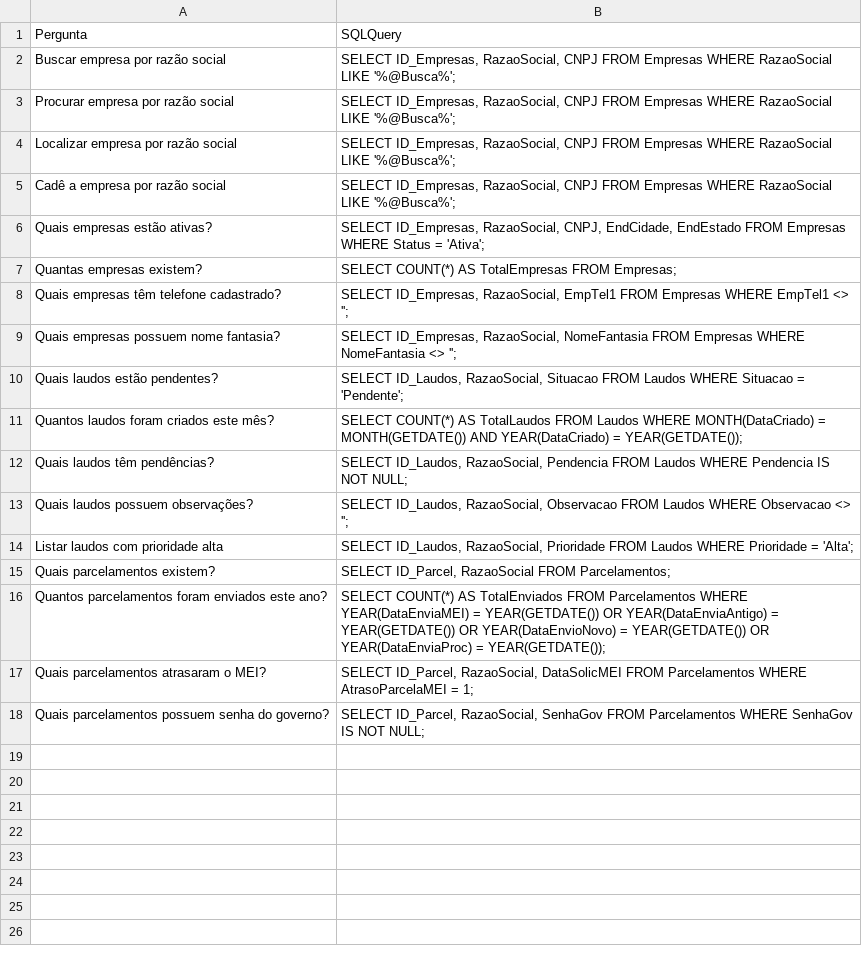
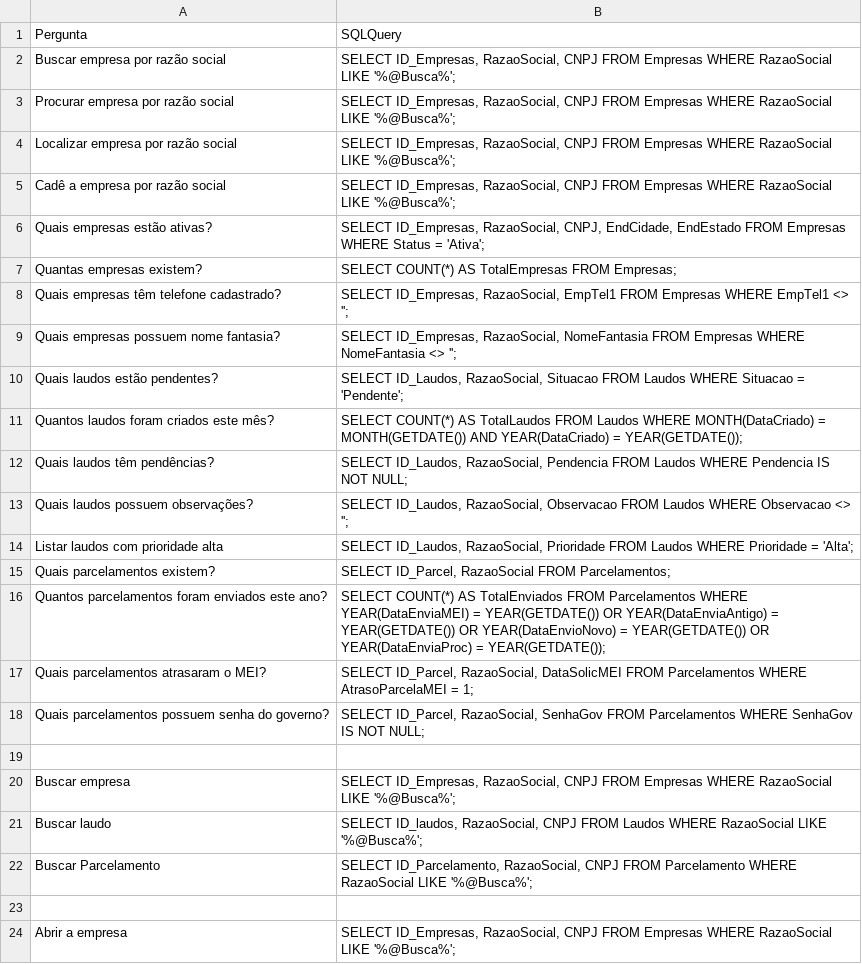
Before and after one commit to rogeriostranieri/PrinceSistemas, a CSV file: IA ChatBot/perguntas_sql.csv, drawn as a sheet.

```diff
--- a/IA ChatBot/perguntas_sql.csv
+++ b/IA ChatBot/perguntas_sql.csv
@@ -18 +18,7 @@
 "Quais parcelamentos possuem senha do governo?","SELECT ID_Parcel, RazaoSocial, SenhaGov FROM Parcelamentos WHERE SenhaGov IS NOT NULL;"
+
+"Buscar empresa","SELECT ID_Empresas, RazaoSocial, CNPJ FROM Empresas WHERE RazaoSocial LIKE '%@Busca%';"
+"Buscar laudo","SELECT ID_laudos, RazaoSocial, CNPJ FROM Laudos WHERE RazaoSocial LIKE '%@Busca%';"
+"Buscar Parcelamento","SELECT ID_Parcelamento, RazaoSocial, CNPJ FROM Parcelamento WHERE RazaoSocial LIKE '%@Busca%';"
+
+"Abrir a empresa","SELECT ID_Empresas, RazaoSocial, CNPJ FROM Empresas WHERE RazaoSocial LIKE '%@Busca%';"
```
Also changed, not shown: 23 other files.
